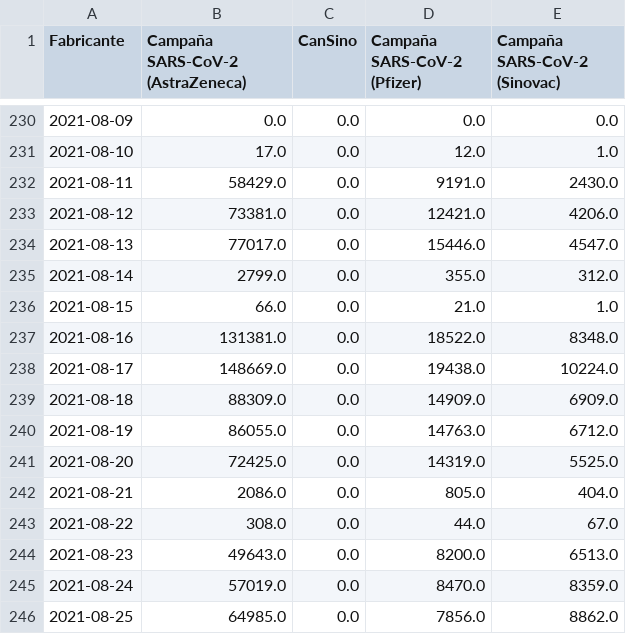
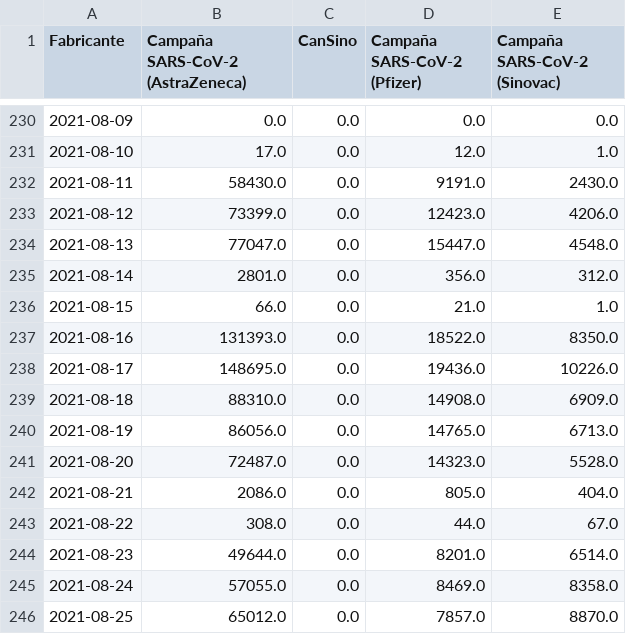
Before and after one commit to xavierutox/campana-vacunacion-covid-19, a CSV file: producto83/vacunacion_fabricantes_Refuerzo_T.csv, drawn as a sheet; only a part is shown, gaps mark what is left out; the diff covers the shown part only.

```diff
--- a/producto83/vacunacion_fabricantes_Refuerzo_T.csv
+++ b/producto83/vacunacion_fabricantes_Refuerzo_T.csv
@@ -231,16 +231,16 @@ Fabricante,Campaña SARS-CoV-2 (AstraZeneca),CanSino,Campaña SARS-CoV-2 (Pfizer
 2021-08-10,17.0,0.0,12.0,1.0
-2021-08-11,58429.0,0.0,9191.0,2430.0
-2021-08-12,73381.0,0.0,12421.0,4206.0
-2021-08-13,77017.0,0.0,15446.0,4547.0
-2021-08-14,2799.0,0.0,355.0,312.0
+2021-08-11,58430.0,0.0,9191.0,2430.0
+2021-08-12,73399.0,0.0,12423.0,4206.0
+2021-08-13,77047.0,0.0,15447.0,4548.0
+2021-08-14,2801.0,0.0,356.0,312.0
 2021-08-15,66.0,0.0,21.0,1.0
-2021-08-16,131381.0,0.0,18522.0,8348.0
-2021-08-17,148669.0,0.0,19438.0,10224.0
-2021-08-18,88309.0,0.0,14909.0,6909.0
-2021-08-19,86055.0,0.0,14763.0,6712.0
-2021-08-20,72425.0,0.0,14319.0,5525.0
+2021-08-16,131393.0,0.0,18522.0,8350.0
+2021-08-17,148695.0,0.0,19436.0,10226.0
+2021-08-18,88310.0,0.0,14908.0,6909.0
+2021-08-19,86056.0,0.0,14765.0,6713.0
+2021-08-20,72487.0,0.0,14323.0,5528.0
 2021-08-21,2086.0,0.0,805.0,404.0
 2021-08-22,308.0,0.0,44.0,67.0
-2021-08-23,49643.0,0.0,8200.0,6513.0
-2021-08-24,57019.0,0.0,8470.0,8359.0
-2021-08-25,64985.0,0.0,7856.0,8862.0
+2021-08-23,49644.0,0.0,8201.0,6514.0
+2021-08-24,57055.0,0.0,8469.0,8358.0
+2021-08-25,65012.0,0.0,7857.0,8870.0
```
Also changed, not shown: 5 added rows and 28 edited cells elsewhere in this file, output/contrib/fraccion_vacunados_edad.csv, output/contrib/fraccion_vacunados_fecha.csv, 16 other files.
